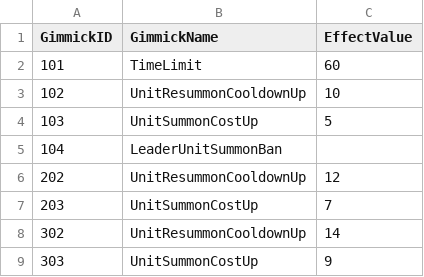
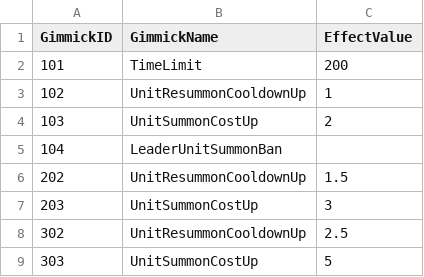
Before and after one commit to LAKAN966/Project_P, a CSV file: Assets/Resources/Data/GimmickData.csv, drawn as a sheet.

Commit message:
[fix] 기믹 데이터 밸런스 수정

```diff
--- a/Assets/Resources/Data/GimmickData.csv
+++ b/Assets/Resources/Data/GimmickData.csv
@@ -1,9 +1,9 @@
 GimmickID,GimmickName,EffectValue
-101,TimeLimit,60
-102,UnitResummonCooldownUp,10
-103,UnitSummonCostUp,5
+101,TimeLimit,200
+102,UnitResummonCooldownUp,1
+103,UnitSummonCostUp,2
 104,LeaderUnitSummonBan,
-202,UnitResummonCooldownUp,12
-203,UnitSummonCostUp,7
-302,UnitResummonCooldownUp,14
-303,UnitSummonCostUp,9
+202,UnitResummonCooldownUp,1.5
+203,UnitSummonCostUp,3
+302,UnitResummonCooldownUp,2.5
+303,UnitSummonCostUp,5
```
